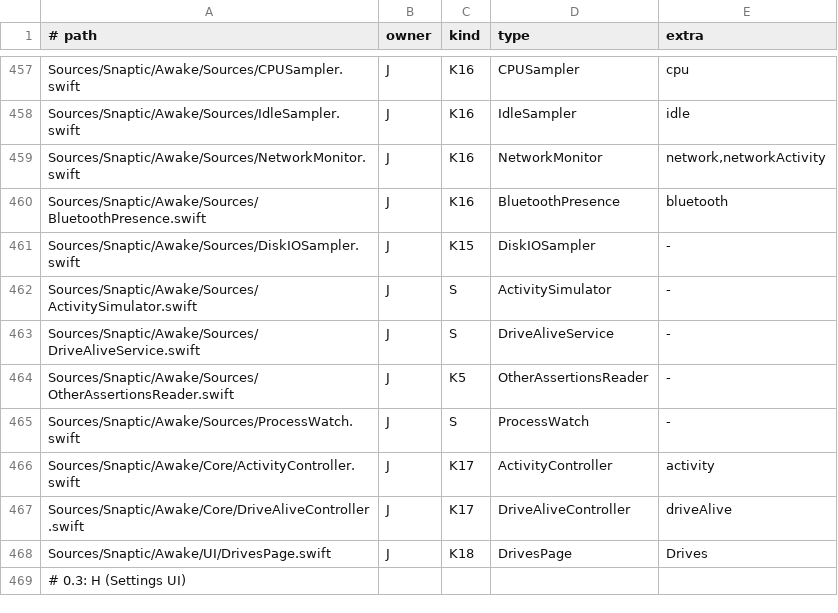
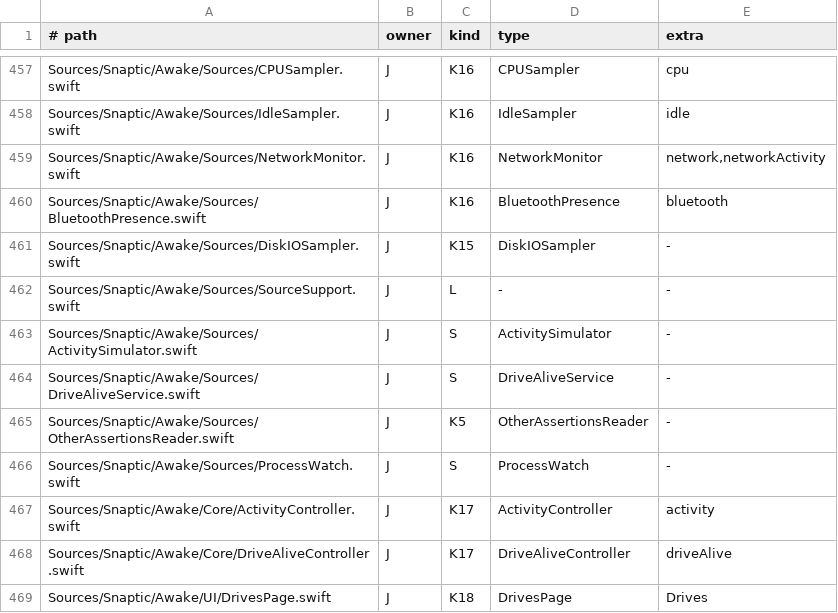
Before and after one commit to revylfitness/snaptic, a TSV file: scripts/stubs.tsv, drawn as a sheet; only a part is shown, gaps mark what is left out; the shorter side is filled out with more unchanged rows.

```diff
--- a/scripts/stubs.tsv
+++ b/scripts/stubs.tsv
@@ -461,2 +461,3 @@ Sources/Snaptic/Awake/Sources/BluetoothPresence.swift	J	K16	BluetoothPresence	bl
 Sources/Snaptic/Awake/Sources/DiskIOSampler.swift	J	K15	DiskIOSampler	-
+Sources/Snaptic/Awake/Sources/SourceSupport.swift	J	L	-	-
 Sources/Snaptic/Awake/Sources/ActivitySimulator.swift	J	S	ActivitySimulator	-
```
Also changed, not shown: 13 other files.
